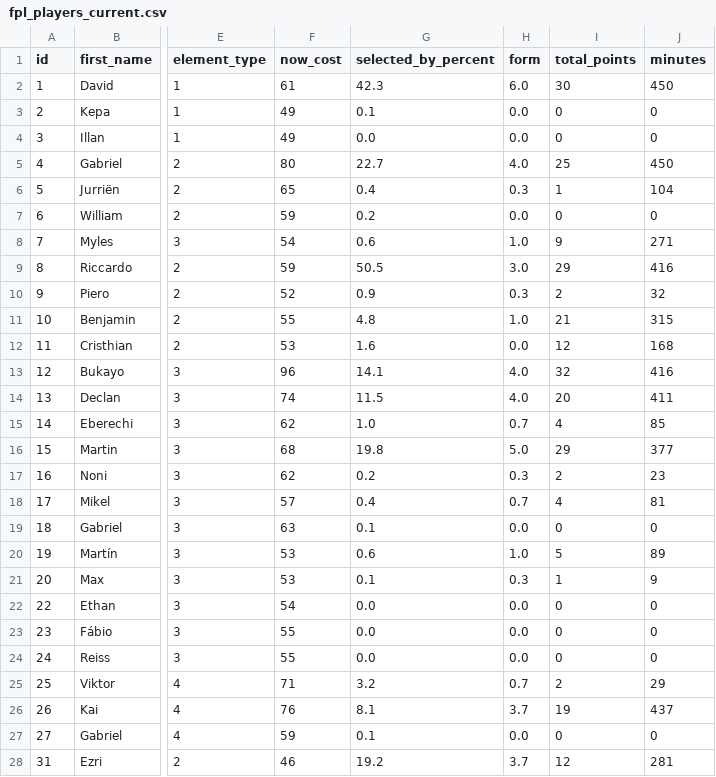
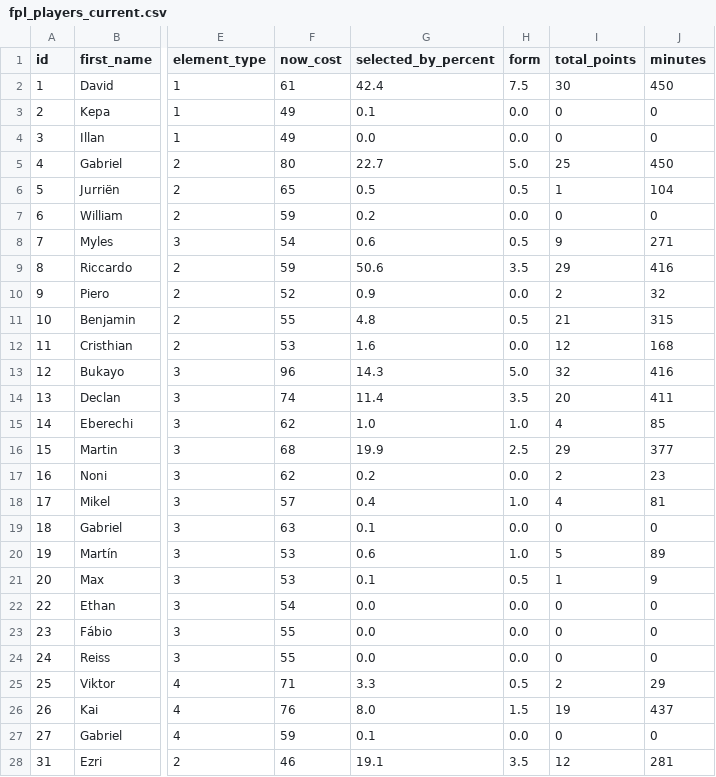
Before and after one commit to MayoLJS/Data-Portfolio, a CSV file: 04_Fantasy_PL/data/fpl_players_current.csv, drawn as a sheet; only a part is shown, gaps mark what is left out; the diff covers the shown part only; the diff names each change by its address in the sheet, - before the commit and + after, or states it on an @@ line.

```diff
--- a/04_Fantasy_PL/data/fpl_players_current.csv
+++ b/04_Fantasy_PL/data/fpl_players_current.csv
-G2 (selected_by_percent): 42.3
+G2 (selected_by_percent): 42.4
-H2 (form): 6.0
+H2 (form): 7.5
-H5 (form): 4.0
+H5 (form): 5.0
-G6 (selected_by_percent): 0.4
+G6 (selected_by_percent): 0.5
-H6 (form): 0.3
+H6 (form): 0.5
-H8 (form): 1.0
+H8 (form): 0.5
-G9 (selected_by_percent): 50.5
+G9 (selected_by_percent): 50.6
-H9 (form): 3.0
+H9 (form): 3.5
-H10 (form): 0.3
+H10 (form): 0.0
-H11 (form): 1.0
+H11 (form): 0.5
-G13 (selected_by_percent): 14.1
+G13 (selected_by_percent): 14.3
-H13 (form): 4.0
+H13 (form): 5.0
-G14 (selected_by_percent): 11.5
+G14 (selected_by_percent): 11.4
-H14 (form): 4.0
+H14 (form): 3.5
-H15 (form): 0.7
+H15 (form): 1.0
-G16 (selected_by_percent): 19.8
+G16 (selected_by_percent): 19.9
-H16 (form): 5.0
+H16 (form): 2.5
-H17 (form): 0.3
+H17 (form): 0.0
-H18 (form): 0.7
+H18 (form): 1.0
-H21 (form): 0.3
+H21 (form): 0.5
-G25 (selected_by_percent): 3.2
+G25 (selected_by_percent): 3.3
-H25 (form): 0.7
+H25 (form): 0.5
-G26 (selected_by_percent): 8.1
+G26 (selected_by_percent): 8.0
-H26 (form): 3.7
+H26 (form): 1.5
-G28 (selected_by_percent): 19.2
+G28 (selected_by_percent): 19.1
-H28 (form): 3.7
+H28 (form): 3.5
```
Also changed, not shown: 60 edited cells elsewhere in this file.
